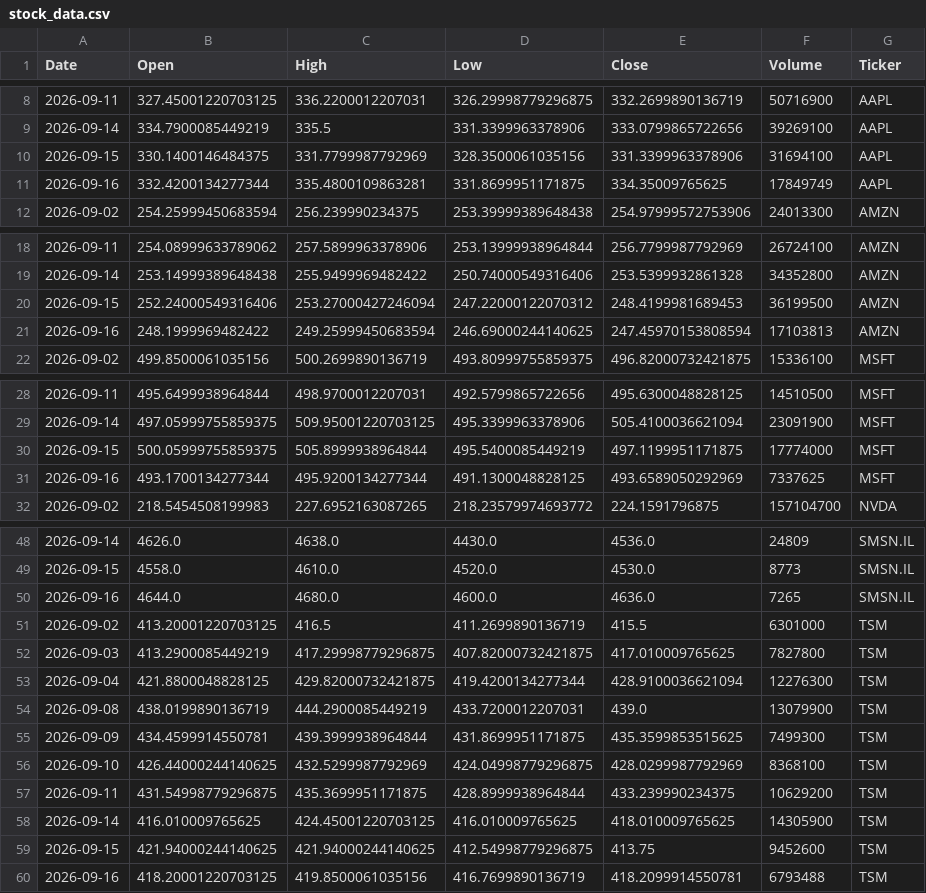
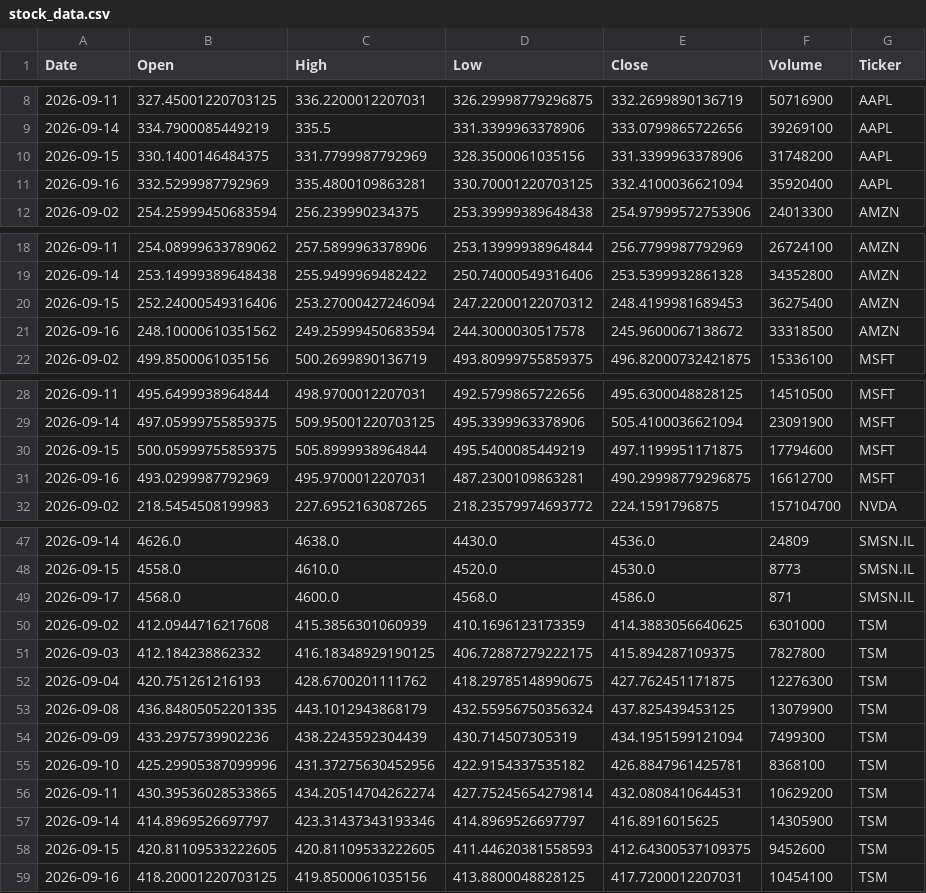
Before and after one commit to Jaedin-Rogers/Automated_Stock_Data_Pipeline, a CSV file: stock_data.csv, drawn as a sheet; only a part is shown, gaps mark what is left out; the diff covers the shown part only.

```diff
--- a/stock_data.csv
+++ b/stock_data.csv
@@ -9,4 +9,4 @@ Date,Open,High,Low,Close,Volume,Ticker
 2026-09-14,334.7900085449219,335.5,331.3399963378906,333.0799865722656,39269100,AAPL
-2026-09-15,330.1400146484375,331.7799987792969,328.3500061035156,331.3399963378906,31694100,AAPL
-2026-09-16,332.4200134277344,335.4800109863281,331.8699951171875,334.35009765625,17849749,AAPL
+2026-09-15,330.1400146484375,331.7799987792969,328.3500061035156,331.3399963378906,31748200,AAPL
+2026-09-16,332.5299987792969,335.4800109863281,330.70001220703125,332.4100036621094,35920400,AAPL
 2026-09-02,254.25999450683594,256.239990234375,253.39999389648438,254.97999572753906,24013300,AMZN
@@ -19,4 +19,4 @@ Date,Open,High,Low,Close,Volume,Ticker
 2026-09-14,253.14999389648438,255.9499969482422,250.74000549316406,253.5399932861328,34352800,AMZN
-2026-09-15,252.24000549316406,253.27000427246094,247.22000122070312,248.4199981689453,36199500,AMZN
-2026-09-16,248.1999969482422,249.25999450683594,246.69000244140625,247.45970153808594,17103813,AMZN
+2026-09-15,252.24000549316406,253.27000427246094,247.22000122070312,248.4199981689453,36275400,AMZN
+2026-09-16,248.10000610351562,249.25999450683594,244.3000030517578,245.9600067138672,33318500,AMZN
 2026-09-02,499.8500061035156,500.2699890136719,493.80999755859375,496.82000732421875,15336100,MSFT
@@ -29,4 +29,4 @@ Date,Open,High,Low,Close,Volume,Ticker
 2026-09-14,497.05999755859375,509.95001220703125,495.3399963378906,505.4100036621094,23091900,MSFT
-2026-09-15,500.05999755859375,505.8999938964844,495.5400085449219,497.1199951171875,17774000,MSFT
-2026-09-16,493.1700134277344,495.9200134277344,491.1300048828125,493.6589050292969,7337625,MSFT
+2026-09-15,500.05999755859375,505.8999938964844,495.5400085449219,497.1199951171875,17794600,MSFT
+2026-09-16,493.0299987792969,495.9700012207031,487.2300109863281,490.29998779296875,16612700,MSFT
 2026-09-02,218.5454508199983,227.6952163087265,218.23579974693772,224.1591796875,157104700,NVDA
@@ -49,12 +48,12 @@ Date,Open,High,Low,Close,Volume,Ticker
 2026-09-15,4558.0,4610.0,4520.0,4530.0,8773,SMSN.IL
-2026-09-16,4644.0,4680.0,4600.0,4636.0,7265,SMSN.IL
-2026-09-02,413.20001220703125,416.5,411.2699890136719,415.5,6301000,TSM
-2026-09-03,413.2900085449219,417.29998779296875,407.82000732421875,417.010009765625,7827800,TSM
-2026-09-04,421.8800048828125,429.82000732421875,419.4200134277344,428.9100036621094,12276300,TSM
-2026-09-08,438.0199890136719,444.2900085449219,433.7200012207031,439.0,13079900,TSM
-2026-09-09,434.4599914550781,439.3999938964844,431.8699951171875,435.3599853515625,7499300,TSM
-2026-09-10,426.44000244140625,432.5299987792969,424.04998779296875,428.0299987792969,8368100,TSM
-2026-09-11,431.54998779296875,435.3699951171875,428.8999938964844,433.239990234375,10629200,TSM
-2026-09-14,416.010009765625,424.45001220703125,416.010009765625,418.010009765625,14305900,TSM
-2026-09-15,421.94000244140625,421.94000244140625,412.54998779296875,413.75,9452600,TSM
-2026-09-16,418.20001220703125,419.8500061035156,416.7699890136719,418.2099914550781,6793488,TSM
+2026-09-17,4568.0,4600.0,4568.0,4586.0,871,SMSN.IL
+2026-09-02,412.0944716217608,415.3856301060939,410.1696123173359,414.3883056640625,6301000,TSM
+2026-09-03,412.184238862332,416.18348929190125,406.72887279222175,415.894287109375,7827800,TSM
+2026-09-04,420.751261216193,428.6700201111762,418.29785148990675,427.762451171875,12276300,TSM
+2026-09-08,436.84805052201335,443.1012943868179,432.55956750356324,437.825439453125,13079900,TSM
+2026-09-09,433.2975739902236,438.2243592304439,430.714507305319,434.1951599121094,7499300,TSM
+2026-09-10,425.29905387099996,431.37275630452956,422.9154337535182,426.8847961425781,8368100,TSM
+2026-09-11,430.39536028533865,434.20514704262274,427.75245654279814,432.0808410644531,10629200,TSM
+2026-09-14,414.8969526697797,423.31437343193346,414.8969526697797,416.8916015625,14305900,TSM
+2026-09-15,420.81109533222605,420.81109533222605,411.44620381558593,412.64300537109375,9452600,TSM
+2026-09-16,418.20001220703125,419.8500061035156,413.8800048828125,417.7200012207031,10454100,TSM
```
Also changed, not shown: 1 removed row and 4 edited cells elsewhere in this file.
